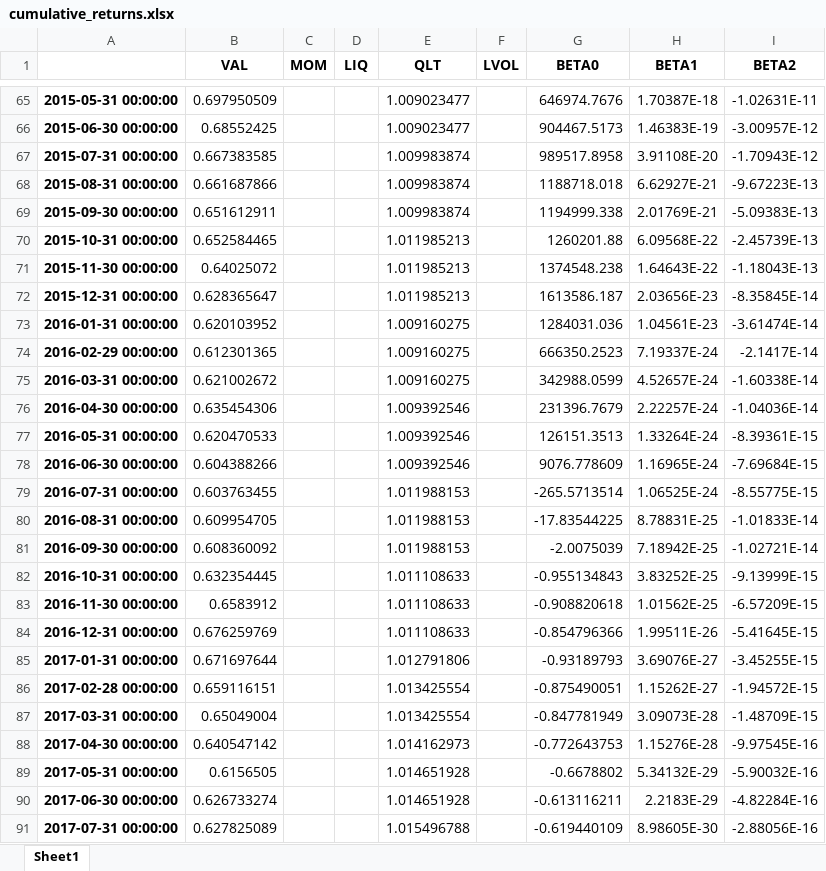
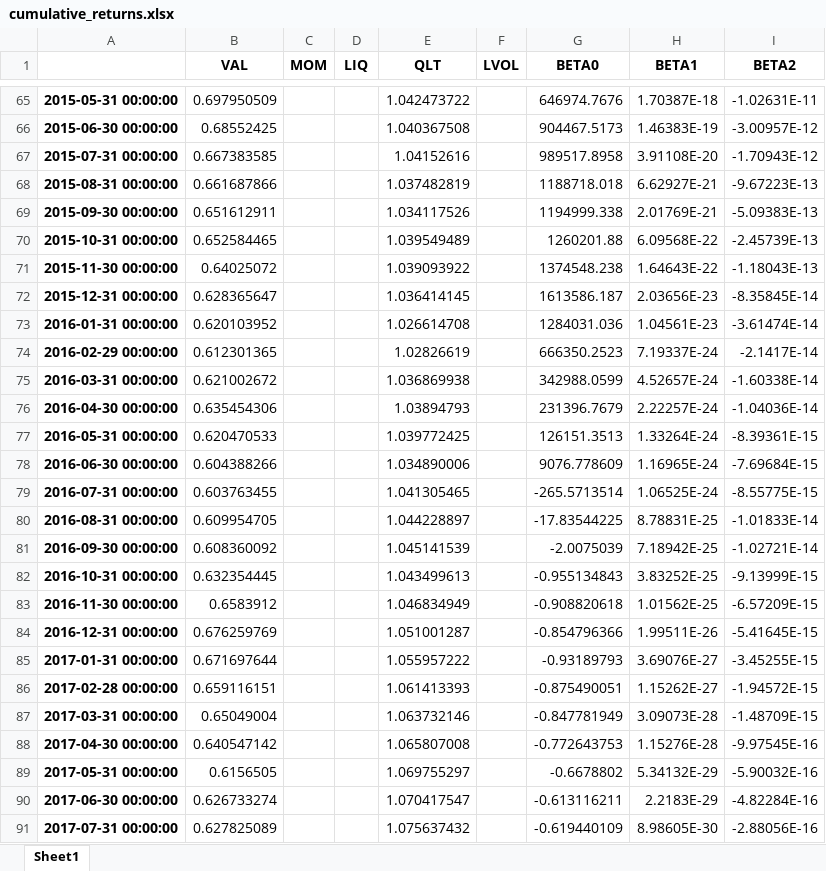
Before and after one commit to DrofaPolina/Long-Short-Portfolio, an Excel workbook: outputs/portfolio_combined/cumulative_returns.xlsx, sheet Sheet1, drawn as a sheet; only a part is shown, gaps mark what is left out; values as stored, in another font and other column widths than the file's, no borders; the diff covers the shown part only; the diff names each change by its address in the sheet, - before the commit and + after, or states it on an @@ line.

```diff
--- a/outputs/portfolio_combined/cumulative_returns.xlsx (sheet Sheet1)
+++ b/outputs/portfolio_combined/cumulative_returns.xlsx (sheet Sheet1)
-E65 (QLT): 1.009023477
+E65 (QLT): 1.042473722
-E66 (QLT): 1.009023477
+E66 (QLT): 1.040367508
-E67 (QLT): 1.009983874
+E67 (QLT): 1.04152616
-E68 (QLT): 1.009983874
+E68 (QLT): 1.037482819
-E69 (QLT): 1.009983874
+E69 (QLT): 1.034117526
-E70 (QLT): 1.011985213
+E70 (QLT): 1.039549489
-E71 (QLT): 1.011985213
+E71 (QLT): 1.039093922
-E72 (QLT): 1.011985213
+E72 (QLT): 1.036414145
-E73 (QLT): 1.009160275
+E73 (QLT): 1.026614708
-E74 (QLT): 1.009160275
+E74 (QLT): 1.02826619
-E75 (QLT): 1.009160275
+E75 (QLT): 1.036869938
-E76 (QLT): 1.009392546
+E76 (QLT): 1.03894793
-E77 (QLT): 1.009392546
+E77 (QLT): 1.039772425
-E78 (QLT): 1.009392546
+E78 (QLT): 1.034890006
-E79 (QLT): 1.011988153
+E79 (QLT): 1.041305465
-E80 (QLT): 1.011988153
+E80 (QLT): 1.044228897
-E81 (QLT): 1.011988153
+E81 (QLT): 1.045141539
-E82 (QLT): 1.011108633
+E82 (QLT): 1.043499613
-E83 (QLT): 1.011108633
+E83 (QLT): 1.046834949
-E84 (QLT): 1.011108633
+E84 (QLT): 1.051001287
-E85 (QLT): 1.012791806
+E85 (QLT): 1.055957222
-E86 (QLT): 1.013425554
+E86 (QLT): 1.061413393
-E87 (QLT): 1.013425554
+E87 (QLT): 1.063732146
-E88 (QLT): 1.014162973
+E88 (QLT): 1.065807008
-E89 (QLT): 1.014651928
+E89 (QLT): 1.069755297
-E90 (QLT): 1.014651928
+E90 (QLT): 1.070417547
-E91 (QLT): 1.015496788
+E91 (QLT): 1.075637432
```
Also changed, not shown: 119 edited cells elsewhere in this sheet, outputs/factors/quality_positions.xlsx, outputs/factors/quality_regional.xlsx, 32 other files.
